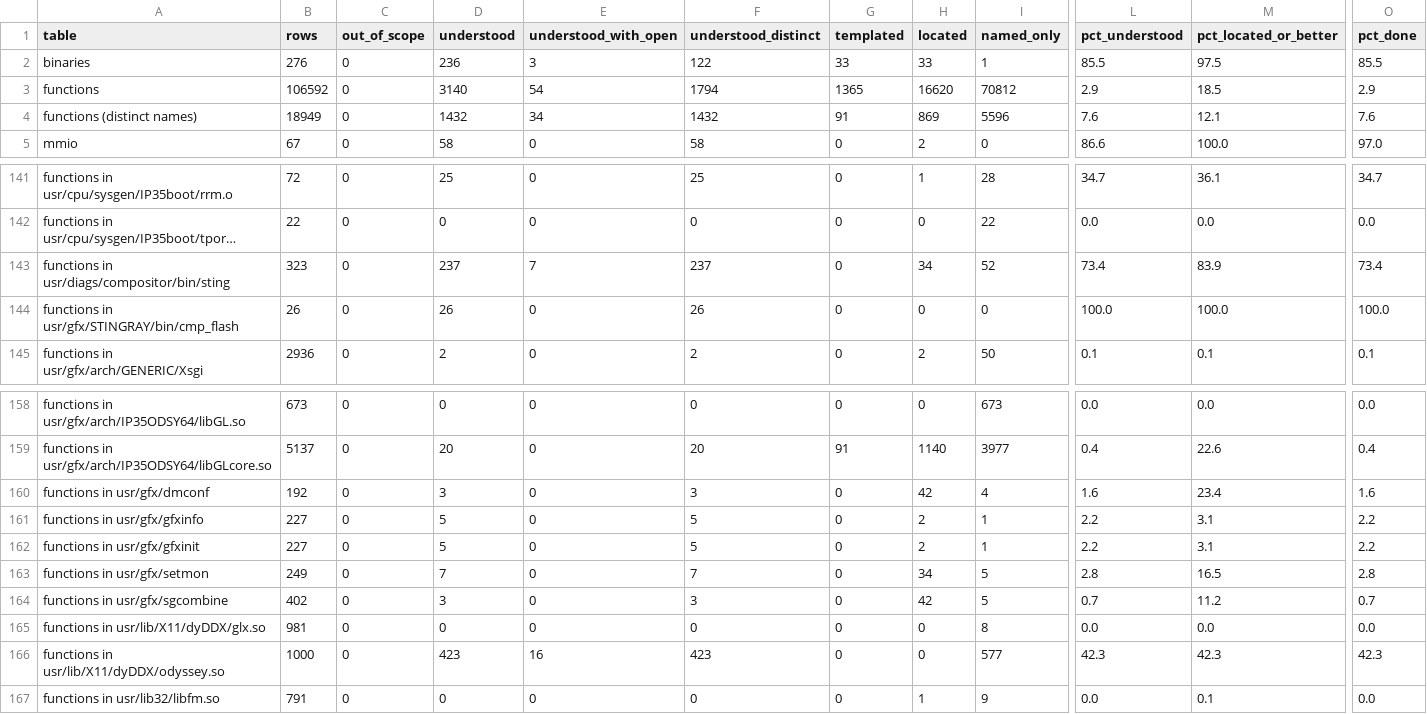
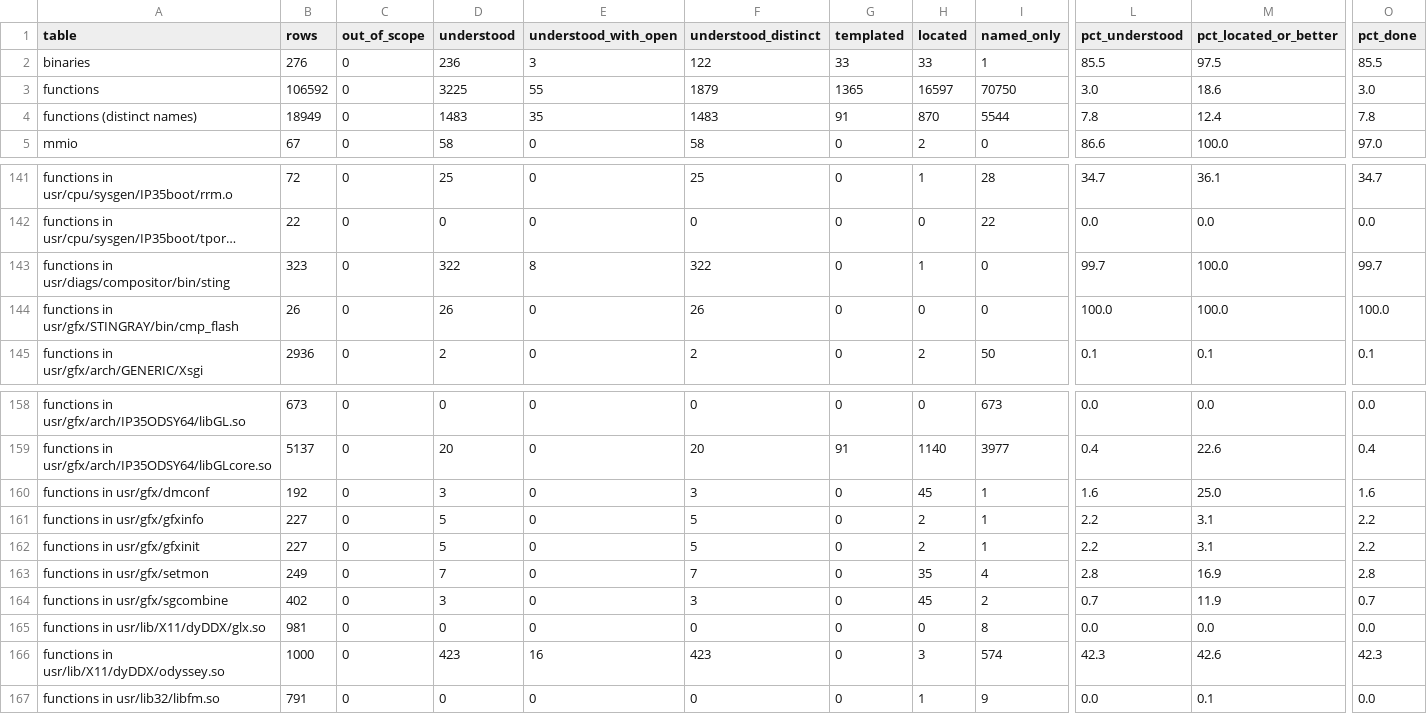
Before and after one commit to jamesbraid/odsy, a TSV file: docs/inventory/summary.tsv, drawn as a sheet; only a part is shown, gaps mark what is left out; long unchanged cells end in …; the diff names each change by its address in the sheet, - before the commit and + after, or states it on an @@ line.

Commit message:
docs: read the compositor test program's output, discovery, drawing and format-library routines
Entries for the remaining harness output routines, the remote call, the
harness driver, the kernel and IS1 board discovery, the drawing helpers,
the edge-memory writers and the video-format, combination, symbol-database
and XDR library, the last compared with the X module copy. The ATPG test
is rewritten after a full read; its default scope is two functions.

```diff
--- a/docs/inventory/summary.tsv
+++ b/docs/inventory/summary.tsv
-D3 (understood): 3140
+D3 (understood): 3225
-E3 (understood_with_open): 54
+E3 (understood_with_open): 55
-F3 (understood_distinct): 1794
+F3 (understood_distinct): 1879
-H3 (located): 16620
+H3 (located): 16597
-I3 (named_only): 70812
+I3 (named_only): 70750
-L3 (pct_understood): 2.9
+L3 (pct_understood): 3.0
-M3 (pct_located_or_better): 18.5
+M3 (pct_located_or_better): 18.6
-O3 (pct_done): 2.9
+O3 (pct_done): 3.0
-D4 (understood): 1432
+D4 (understood): 1483
-E4 (understood_with_open): 34
+E4 (understood_with_open): 35
-F4 (understood_distinct): 1432
+F4 (understood_distinct): 1483
-H4 (located): 869
+H4 (located): 870
-I4 (named_only): 5596
+I4 (named_only): 5544
-L4 (pct_understood): 7.6
+L4 (pct_understood): 7.8
-M4 (pct_located_or_better): 12.1
+M4 (pct_located_or_better): 12.4
-O4 (pct_done): 7.6
+O4 (pct_done): 7.8
-D143 (understood): 237
+D143 (understood): 322
-E143 (understood_with_open): 7
+E143 (understood_with_open): 8
-F143 (understood_distinct): 237
+F143 (understood_distinct): 322
-H143 (located): 34
+H143 (located): 1
-I143 (named_only): 52
+I143 (named_only): 0
-L143 (pct_understood): 73.4
+L143 (pct_understood): 99.7
-M143 (pct_located_or_better): 83.9
+M143 (pct_located_or_better): 100.0
-O143 (pct_done): 73.4
+O143 (pct_done): 99.7
-H160 (located): 42
+H160 (located): 45
-I160 (named_only): 4
+I160 (named_only): 1
-M160 (pct_located_or_better): 23.4
+M160 (pct_located_or_better): 25.0
-H163 (located): 34
+H163 (located): 35
-I163 (named_only): 5
+I163 (named_only): 4
-M163 (pct_located_or_better): 16.5
+M163 (pct_located_or_better): 16.9
-H164 (located): 42
+H164 (located): 45
-I164 (named_only): 5
+I164 (named_only): 2
-M164 (pct_located_or_better): 11.2
+M164 (pct_located_or_better): 11.9
-H166 (located): 0
+H166 (located): 3
-I166 (named_only): 577
+I166 (named_only): 574
-M166 (pct_located_or_better): 42.3
+M166 (pct_located_or_better): 42.6
```
Also changed, not shown: 4 other files.
